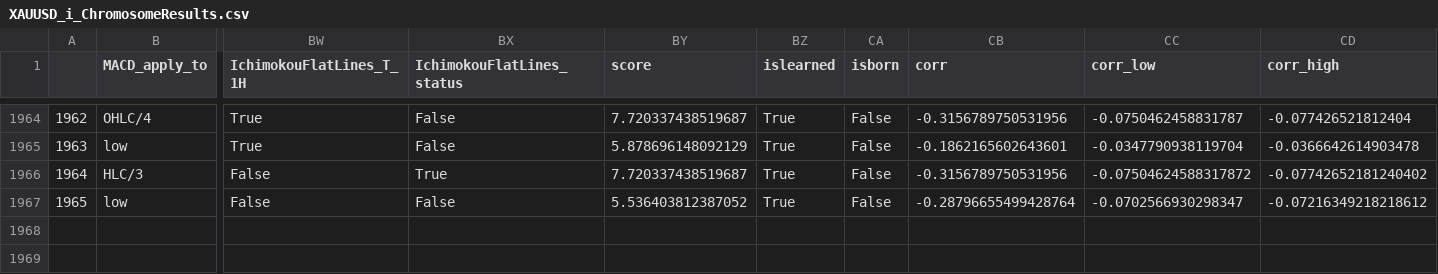
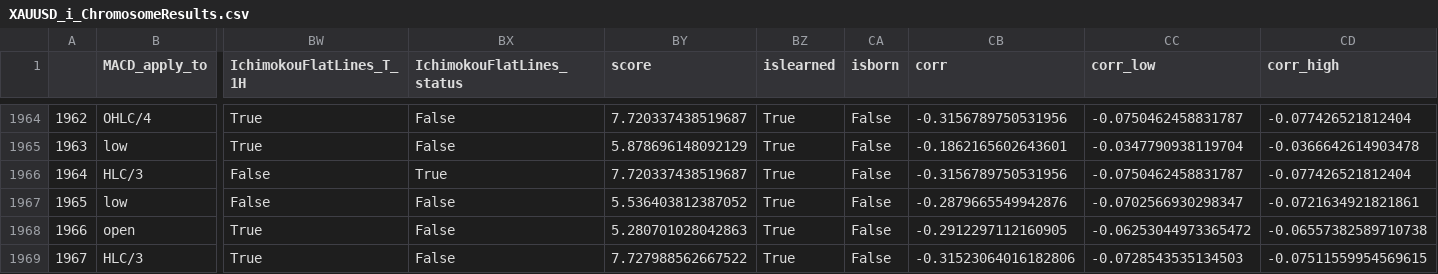
Before and after one commit to Mehrshad-Sorena/ShadBot, a CSV file: src/indicators/MACD/GeneticLearning_DB/elites/secondry/sell/XAUUSD_i_ChromosomeResults.csv, drawn as a sheet; only a part is shown, gaps mark what is left out; rows hold the shown columns only; the diff names each change by its address in the sheet, - before the commit and + after, or states it on an @@ line.

```diff
--- a/src/indicators/MACD/GeneticLearning_DB/elites/secondry/sell/XAUUSD_i_ChromosomeResults.csv
+++ b/src/indicators/MACD/GeneticLearning_DB/elites/secondry/sell/XAUUSD_i_ChromosomeResults.csv
-CC1966 (corr_low): -0.07504624588317872
+CC1966 (corr_low): -0.0750462458831787
-CD1966 (corr_high): -0.07742652181240402
+CD1966 (corr_high): -0.077426521812404
-CB1967 (corr): -0.28796655499428764
+CB1967 (corr): -0.2879665549942876
-CD1967 (corr_high): -0.07216349218218612
+CD1967 (corr_high): -0.0721634921821861
+row 1968: 1966 | open | True | False | 5.280701028042863 | True | False | -0.2912297112160905 | -0.06253044973365472 | -0.06557382589710738
+row 1969: 1967 | HLC/3 | True | False | 7.727988562667522 | True | False | -0.31523064016182806 | -0.0728543535134503 | -0.07511559954569615
```
Also changed, not shown: src/indicators/MACD/GeneticLearning_DB/elites/secondry/sell/XAUUSD_i_LearningResults.csv, src/indicators/RSI/GeneticLearning_DB/elites/secondry/sell/XAUUSD_i_ChromosomeResults.csv, 12 other files.
